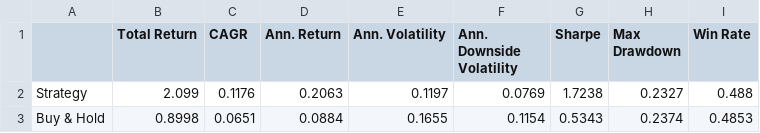
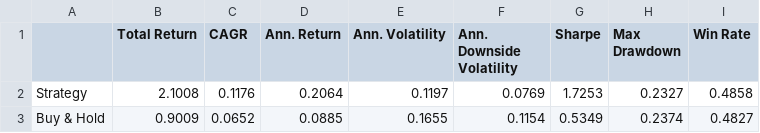
Before and after one commit to dof-studio/DivETF1X, a CSV file: metrics.csv, drawn as a sheet.

```diff
--- a/metrics.csv
+++ b/metrics.csv
@@ -1,3 +1,3 @@
 ,Total Return,CAGR,Ann. Return,Ann. Volatility,Ann. Downside Volatility,Sharpe,Max Drawdown,Win Rate
-Strategy,2.099,0.1176,0.2063,0.1197,0.0769,1.7238,0.2327,0.488
-Buy & Hold,0.8998,0.0651,0.0884,0.1655,0.1154,0.5343,0.2374,0.4853
+Strategy,2.1008,0.1176,0.2064,0.1197,0.0769,1.7253,0.2327,0.4858
+Buy & Hold,0.9009,0.0652,0.0885,0.1655,0.1154,0.5349,0.2374,0.4827
```
Also changed, not shown: decsw.csv, wdata.csv, 1 other file.
